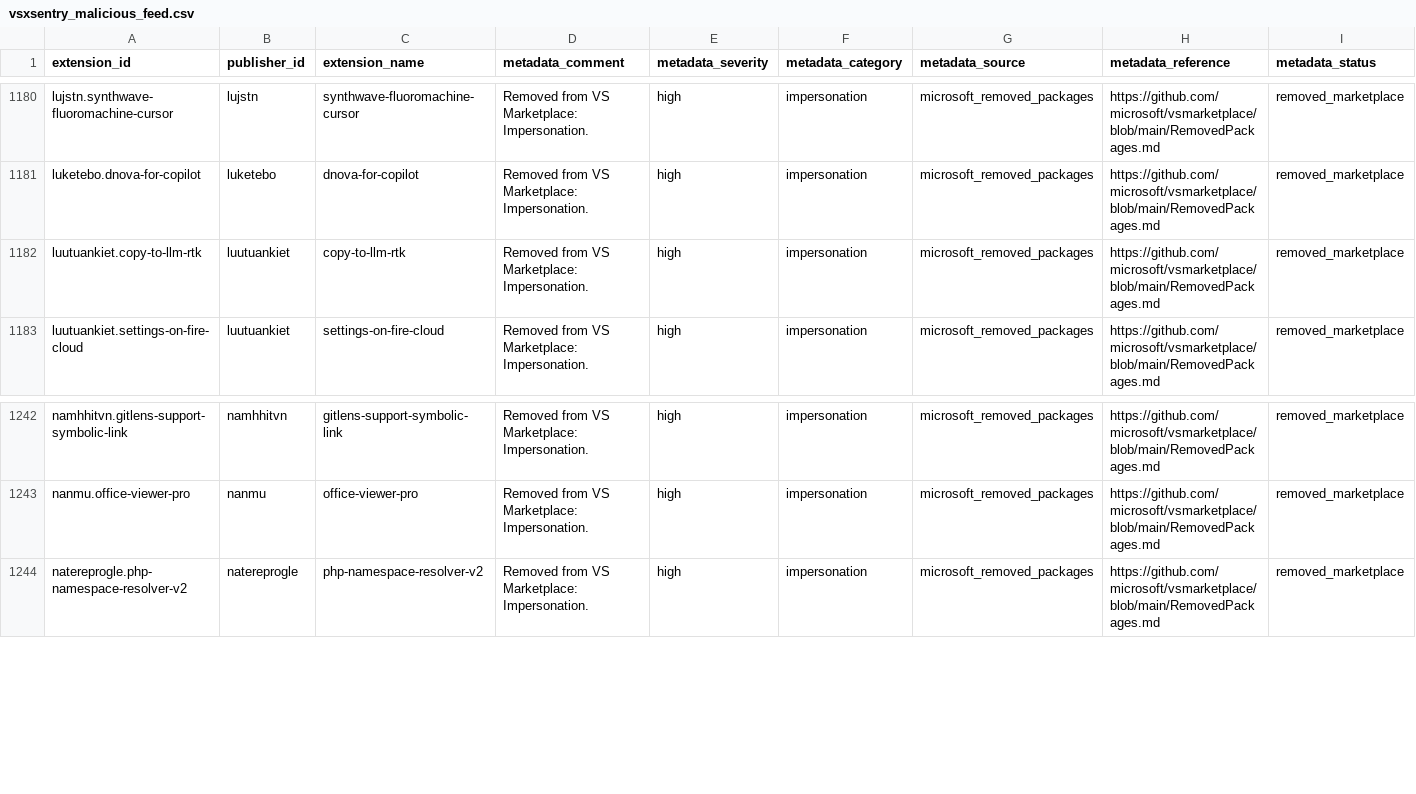
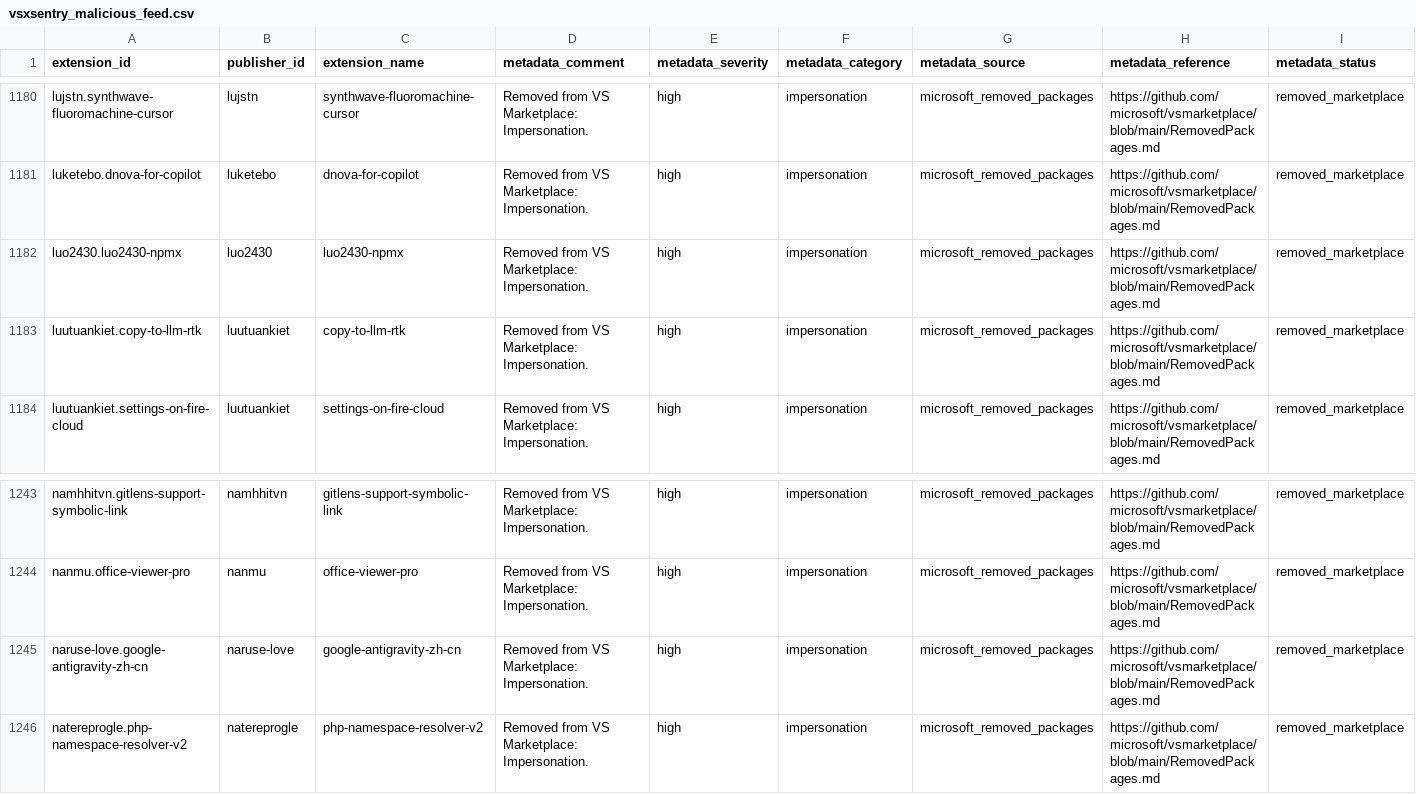
Before and after one commit to vsxsentry/vsxsentry.github.io, a CSV file: feeds/vsxsentry_malicious_feed.csv, drawn as a sheet; only a part is shown, gaps mark what is left out; rows hold the shown columns only; the diff names each change by its address in the sheet, - before the commit and + after, or states it on an @@ line.

```diff
--- a/feeds/vsxsentry_malicious_feed.csv
+++ b/feeds/vsxsentry_malicious_feed.csv
+row 1182: luo2430.luo2430-npmx | luo2430 | luo2430-npmx | Removed from VS Marketplace: Impersonation. | high | impersonation | microsoft_removed_packages | https://github.com/microsoft/vsmarketplace/blob/main/RemovedPackages.md | removed_marketplace
+row 1245: naruse-love.google-antigravity-zh-cn | naruse-love | google-antigravity-zh-cn | Removed from VS Marketplace: Impersonation. | high | impersonation | microsoft_removed_packages | https://github.com/microsoft/vsmarketplace/blob/main/RemovedPackages.md | removed_marketplace
```
Also changed, not shown: feeds/vsxsentry_feed.csv, feeds/vsxsentry_opencti_import.csv, 13 other files.
